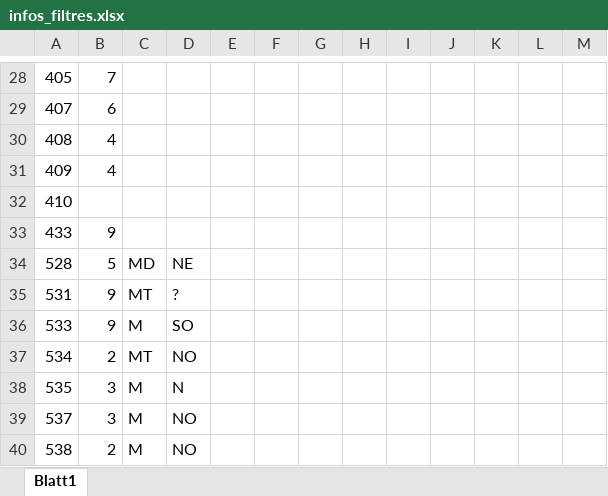
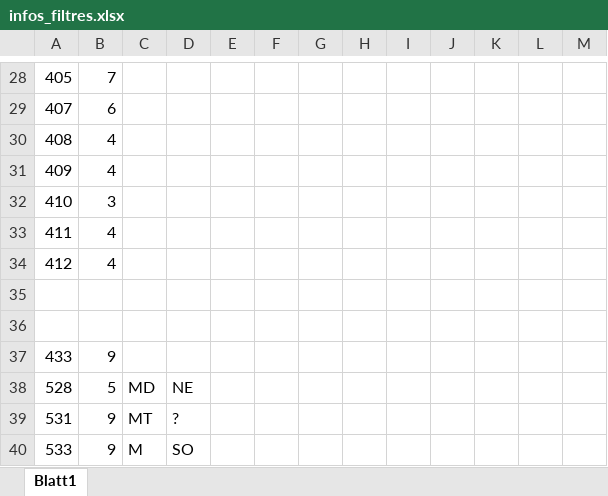
Before and after one commit to ebeaudin3/Tropos-code, an Excel workbook: infos_filtres.xlsx, sheet Blatt1, drawn as a sheet; only a part is shown, gaps mark what is left out; the shorter side is filled out with more unchanged rows; values as stored, in another font and other column widths than the file's, no borders; the diff names each change by its address in the sheet, - before the commit and + after, or states it on an @@ line.

```diff
--- a/infos_filtres.xlsx (sheet Blatt1)
+++ b/infos_filtres.xlsx (sheet Blatt1)
-B32: (empty)
+B32: 3
+row 33: 411 | 4
+row 34: 412 | 4
+row 35: (empty)
+row 36: (empty)
```
Also changed, not shown: 2 other files.
